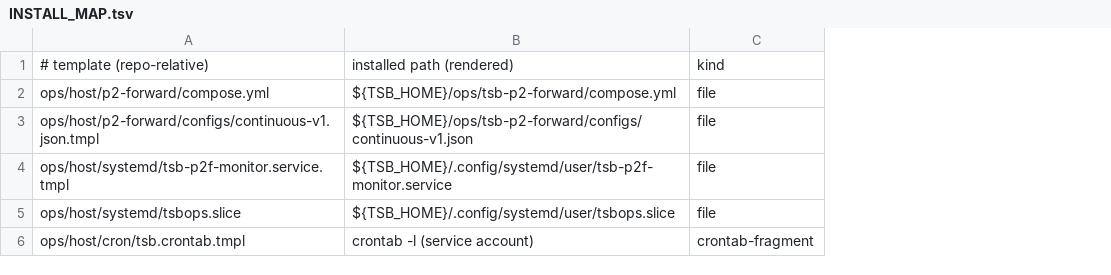
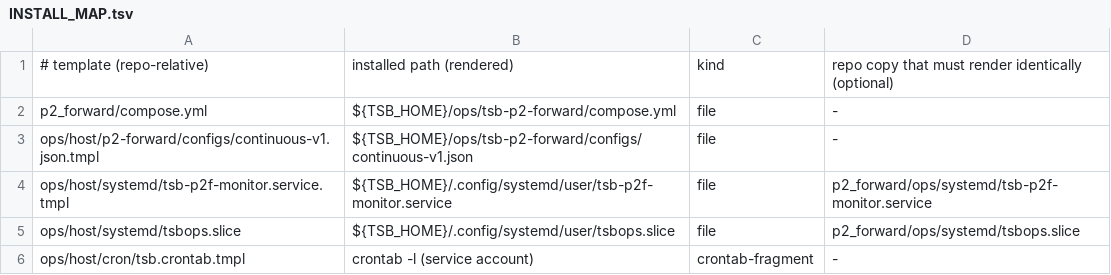
Before and after one commit to baljadrawy/trading-signal-bot, a TSV file: ops/host/INSTALL_MAP.tsv, drawn as a sheet; the diff names each change by its address in the sheet, - before the commit and + after, or states it on an @@ line.

```diff
--- a/ops/host/INSTALL_MAP.tsv
+++ b/ops/host/INSTALL_MAP.tsv
+column D, rows 1-6: repo copy that must render identically (optional) | - | - | p2_forward/ops/systemd/tsb-p2f-monitor.service | p2_forward/ops/systemd/tsbops.slice | -
-A2: ops/host/p2-forward/compose.yml
+A2: p2_forward/compose.yml
```
Also changed, not shown: 3 other files.
